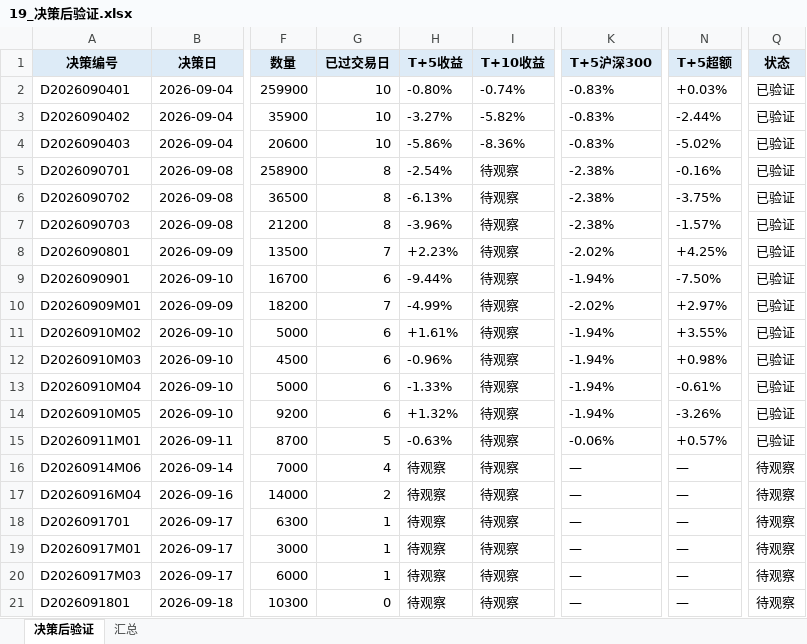
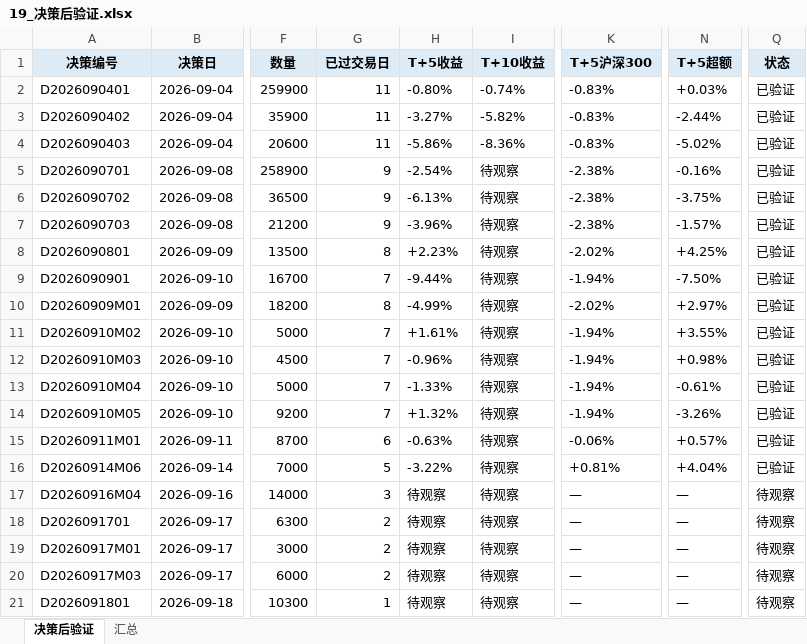
Before and after one commit to Albertdev12/pbl-workflow, an Excel workbook: outputs/19_决策后验证.xlsx, sheet 决策后验证, drawn as a sheet; only a part is shown, gaps mark what is left out; values as stored, in another font and other column widths than the file's, no borders; the diff names each change by its address in the sheet, - before the commit and + after, or states it on an @@ line.

```diff
--- a/outputs/19_决策后验证.xlsx (sheet 决策后验证)
+++ b/outputs/19_决策后验证.xlsx (sheet 决策后验证)
-G2:G4 (已过交易日): 10
+G2:G4 (已过交易日): 11
-G5:G7 (已过交易日): 8
+G5:G7 (已过交易日): 9
-G8 (已过交易日): 7
+G8 (已过交易日): 8
-G9 (已过交易日): 6
+G9 (已过交易日): 7
-G10 (已过交易日): 7
+G10 (已过交易日): 8
-G11:G14 (已过交易日): 6
+G11:G14 (已过交易日): 7
-G15 (已过交易日): 5
+G15 (已过交易日): 6
-G16 (已过交易日): 4
+G16 (已过交易日): 5
-H16 (T+5收益): 待观察
+H16 (T+5收益): -3.22%
-K16 (T+5沪深300): —
+K16 (T+5沪深300): +0.81%
-N16 (T+5超额): —
+N16 (T+5超额): +4.04%
-Q16 (状态): 待观察
+Q16 (状态): 已验证
-G17 (已过交易日): 2
+G17 (已过交易日): 3
-G18:G20 (已过交易日): 1
+G18:G20 (已过交易日): 2
-G21 (已过交易日): 0
+G21 (已过交易日): 1
```
Also changed, not shown: sheet 汇总, 32 other files.
